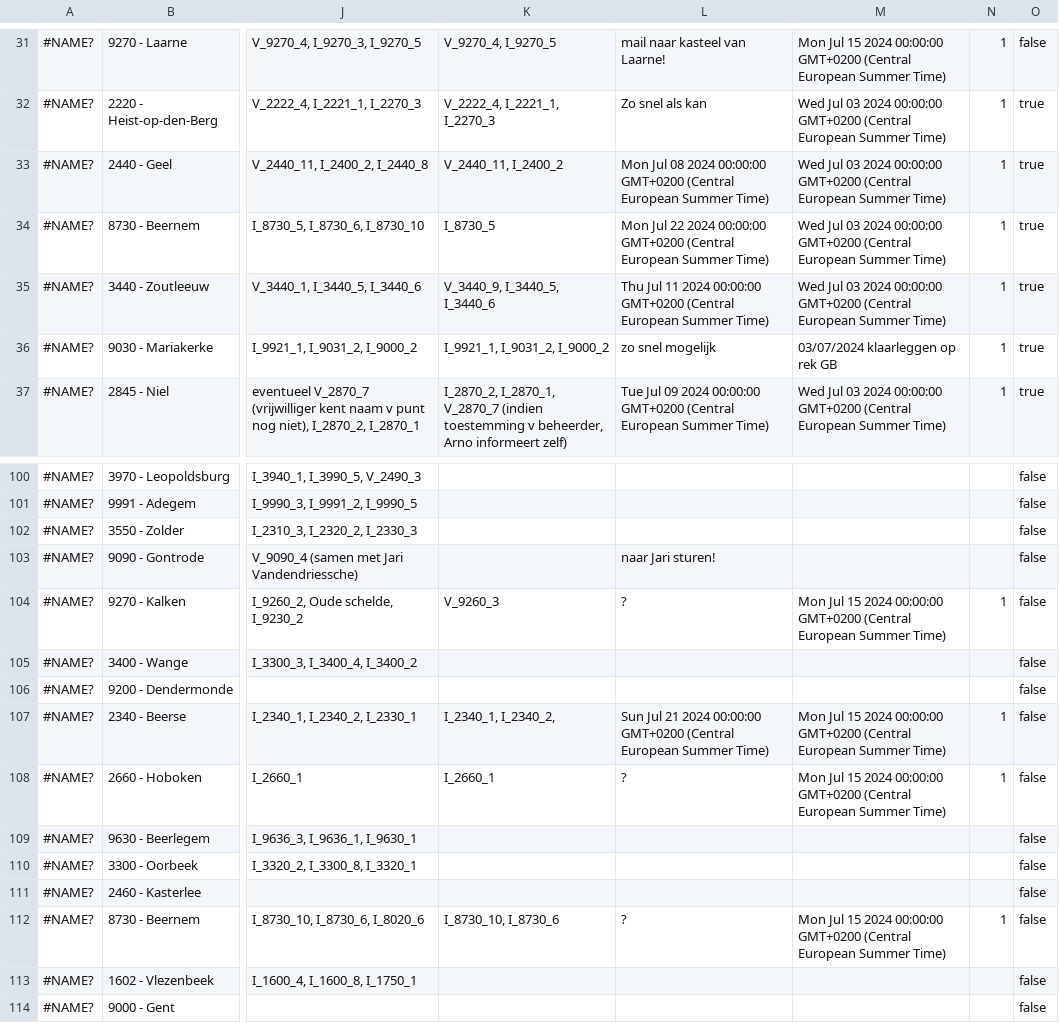
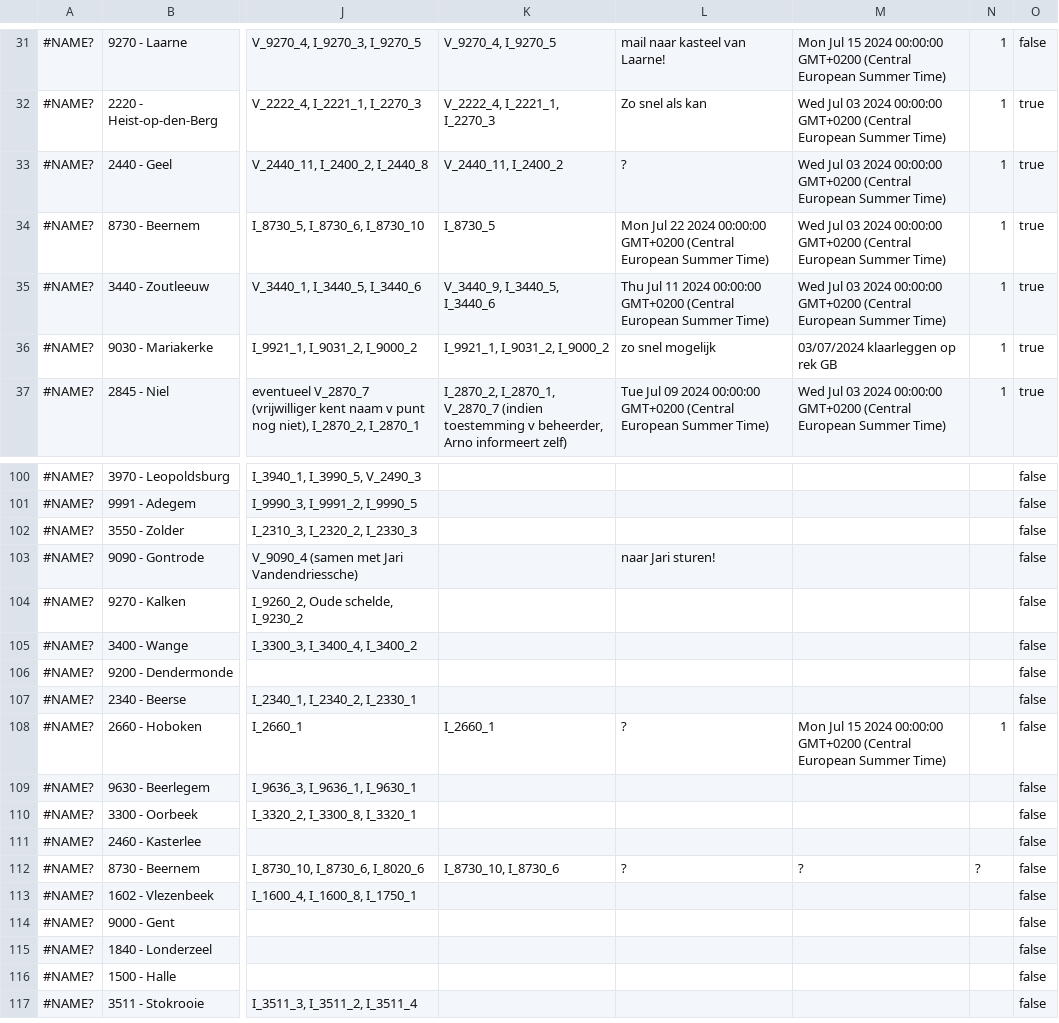
Before and after one commit to inbo/craywatch, a TSV file: R/data/input/registration.tsv, drawn as a sheet; only a part is shown, gaps mark what is left out; the shorter side is filled out with more unchanged rows; the diff covers the shown part only; the diff names each change by its address in the sheet, - before the commit and + after, or states it on an @@ line.

```diff
--- a/R/data/input/registration.tsv
+++ b/R/data/input/registration.tsv
-L33: Mon Jul 08 2024 00:00:00 GMT+0200 (Central European Summer Time)
+L33: ?
-K104: V_9260_3
+K104: (empty)
-L104: ?
+L104: (empty)
-M104: Mon Jul 15 2024 00:00:00 GMT+0200 (Central European Summer Time)
+M104: (empty)
-N104: 1
+N104: (empty)
-K107: I_2340_1, I_2340_2,
+K107: (empty)
-L107: Sun Jul 21 2024 00:00:00 GMT+0200 (Central European Summer Time)
+L107: (empty)
-M107: Mon Jul 15 2024 00:00:00 GMT+0200 (Central European Summer Time)
+M107: (empty)
-N107: 1
+N107: (empty)
-M112: Mon Jul 15 2024 00:00:00 GMT+0200 (Central European Summer Time)
+M112: ?
-N112: 1
+N112: ?
```
Also changed, not shown: 4 removed rows and 52 edited cells elsewhere in this file, 2 other files.
